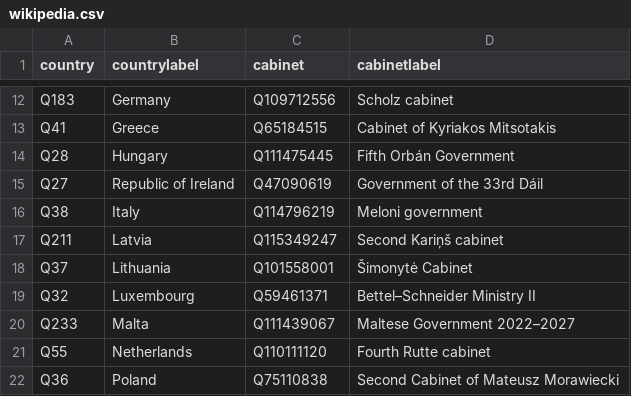
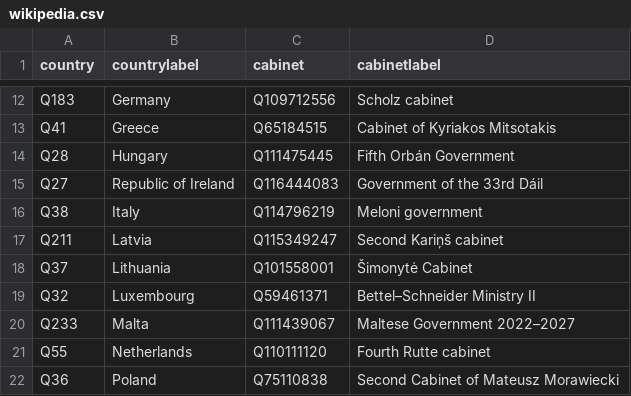
Before and after one commit to every-politician-scrapers/eu-cabinets, a CSV file: data/wikipedia.csv, drawn as a sheet; only a part is shown, gaps mark what is left out.

```diff
--- a/data/wikipedia.csv
+++ b/data/wikipedia.csv
@@ -14,3 +14,3 @@ Q41,Greece,Q65184515,Cabinet of Kyriakos Mitsotakis
 Q28,Hungary,Q111475445,Fifth Orbán Government
-Q27,Republic of Ireland,Q47090619,Government of the 33rd Dáil
+Q27,Republic of Ireland,Q116444083,Government of the 33rd Dáil
 Q38,Italy,Q114796219,Meloni government
```
Also changed, not shown: data/wikidata.csv, 1 other file.
